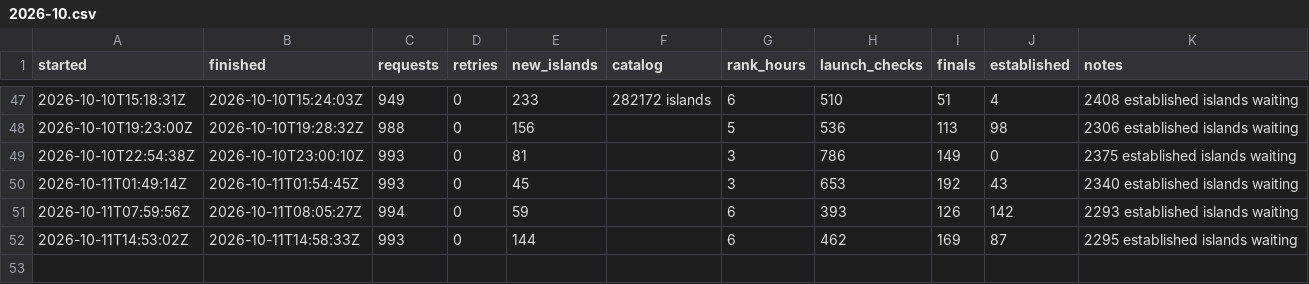
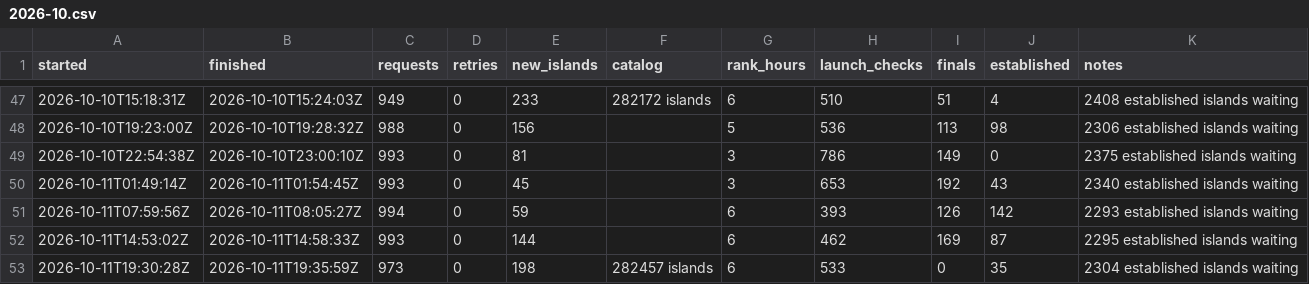
Before and after one commit to Chawewo/fortniteDiscoveryTracker, a CSV file: data/runs/2026-10.csv, drawn as a sheet; only a part is shown, gaps mark what is left out.

```diff
--- a/data/runs/2026-10.csv
+++ b/data/runs/2026-10.csv
@@ -52 +52,2 @@ started,finished,requests,retries,new_islands,catalog,rank_hours,launch_checks,f
 2026-10-11T14:53:02Z,2026-10-11T14:58:33Z,993,0,144,,6,462,169,87,2295 established islands waiting
+2026-10-11T19:30:28Z,2026-10-11T19:35:59Z,973,0,198,282457 islands,6,533,0,35,2304 established islands waiting
```
Also changed, not shown: data/pickups/2026-10.csv, 5 other files.
